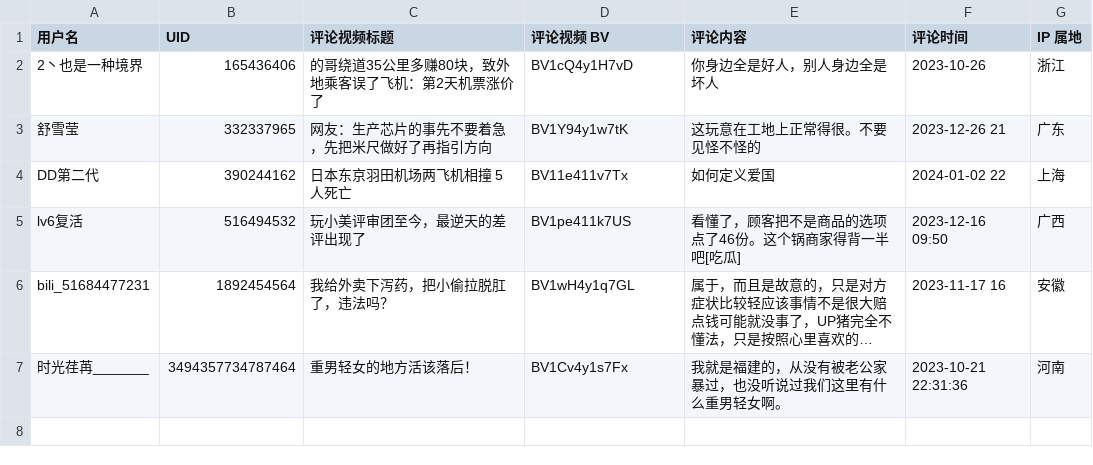
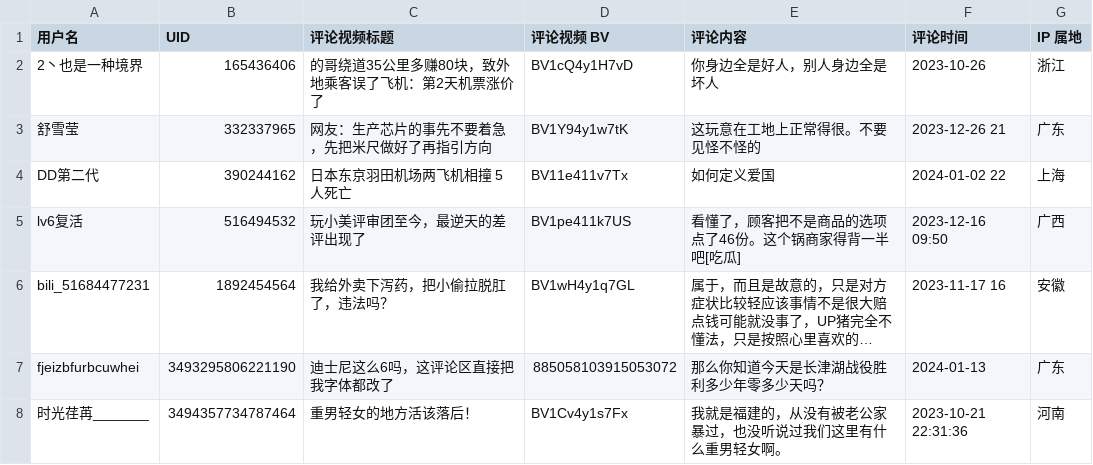
Before and after one commit to blacklisting/bilibili, a CSV file: 喷子.csv, drawn as a sheet; long unchanged cells end in …; the diff names each change by its address in the sheet, - before the commit and + after, or states it on an @@ line.

Commit message:
Update with a comment just seen.

```diff
--- a/喷子.csv
+++ b/喷子.csv
+row 7: fjeizbfurbcuwhei | 3493295806221190 | 迪士尼这么6吗，这评论区直接把我字体都改了 | 885058103915053072 | 那么你知道今天是长津湖战役胜利多少年零多少天吗？ | 2024-01-13 | 广东
```
